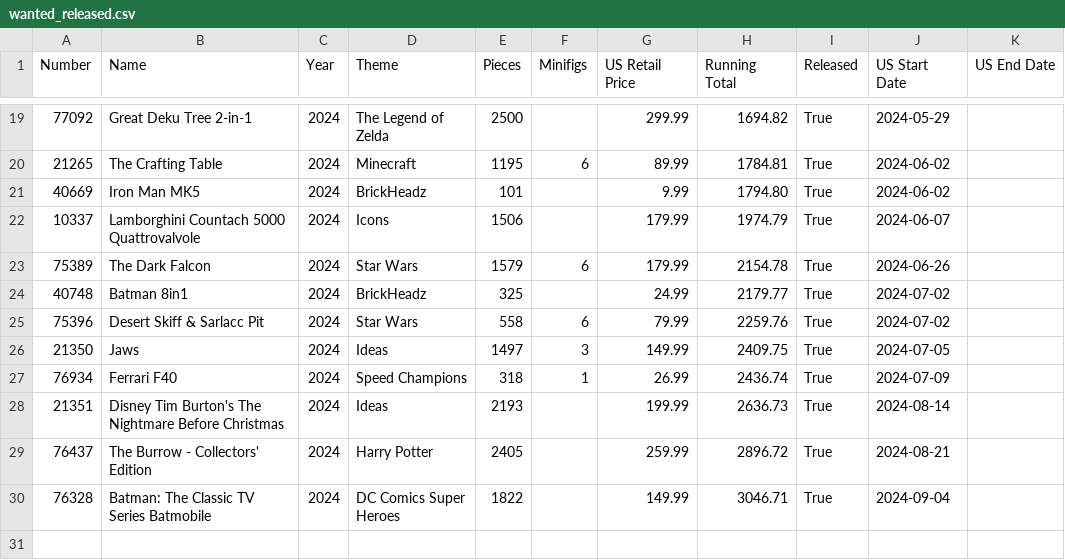
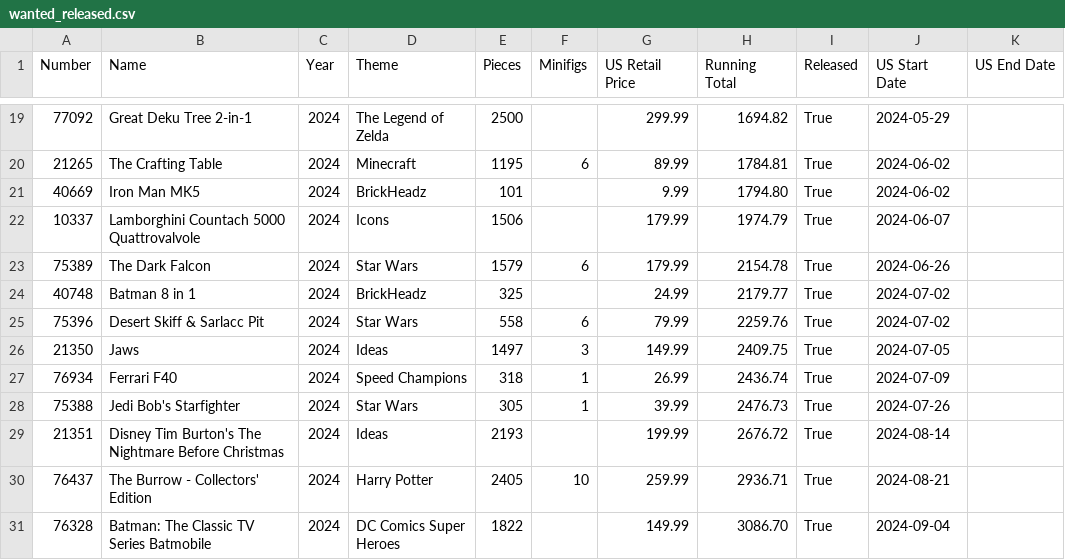
Before and after one commit to schultzy51/brickset, a CSV file: lists/wanted_released.csv, drawn as a sheet; only a part is shown, gaps mark what is left out.

```diff
--- a/lists/wanted_released.csv
+++ b/lists/wanted_released.csv
@@ -23,3 +23,3 @@ Number,Name,Year,Theme,Pieces,Minifigs,US Retail Price,Running Total,Released,US
 75389,The Dark Falcon,2024,Star Wars,1579,6,179.99,2154.78,True,2024-06-26,
-40748,Batman 8in1,2024,BrickHeadz,325,,24.99,2179.77,True,2024-07-02,
+40748,Batman 8 in 1,2024,BrickHeadz,325,,24.99,2179.77,True,2024-07-02,
 75396,Desert Skiff & Sarlacc Pit,2024,Star Wars,558,6,79.99,2259.76,True,2024-07-02,
@@ -27,4 +27,5 @@ Number,Name,Year,Theme,Pieces,Minifigs,US Retail Price,Running Total,Released,US
 76934,Ferrari F40,2024,Speed Champions,318,1,26.99,2436.74,True,2024-07-09,
-21351,Disney Tim Burton's The Nightmare Before Christmas,2024,Ideas,2193,,199.99,2636.73,True,2024-08-14,
-76437,The Burrow - Collectors' Edition,2024,Harry Potter,2405,,259.99,2896.72,True,2024-08-21,
-76328,Batman: The Classic TV Series Batmobile,2024,DC Comics Super Heroes,1822,,149.99,3046.71,True,2024-09-04,
+75388,Jedi Bob's Starfighter,2024,Star Wars,305,1,39.99,2476.73,True,2024-07-26,
+21351,Disney Tim Burton's The Nightmare Before Christmas,2024,Ideas,2193,,199.99,2676.72,True,2024-08-14,
+76437,The Burrow - Collectors' Edition,2024,Harry Potter,2405,10,259.99,2936.71,True,2024-08-21,
+76328,Batman: The Classic TV Series Batmobile,2024,DC Comics Super Heroes,1822,,149.99,3086.70,True,2024-09-04,
```
Also changed, not shown: lists/wanted.csv, 3 other files.
